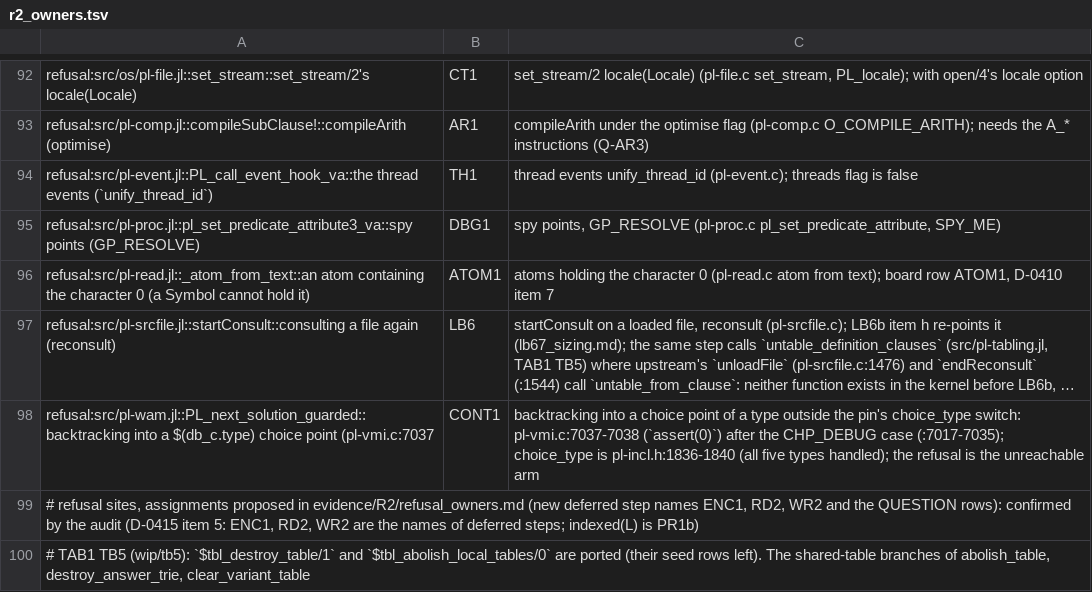
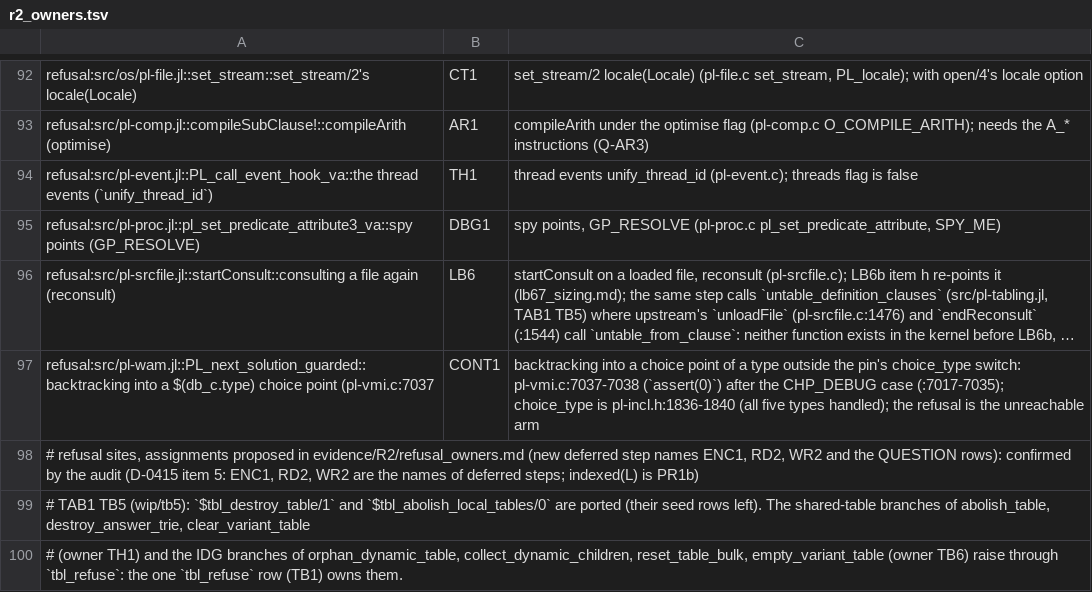
Before and after one commit to CognitiveSubstratesAI/LogicKernel, a TSV file: docs/r2_owners.tsv, drawn as a sheet; only a part is shown, gaps mark what is left out; the shorter side is filled out with more unchanged rows; long unchanged cells end in …; the diff names each change by its address in the sheet, - before the commit and + after, or states it on an @@ line.

```diff
--- a/docs/r2_owners.tsv
+++ b/docs/r2_owners.tsv
-row 96: refusal:src/pl-read.jl::_atom_from_text::an atom containing the character 0 (a Symbol cannot hold it) | ATOM1 | atoms holding the character 0 (pl-read.c atom from text); board row ATOM1, D-0410 item 7
```
Also changed, not shown: 33 other files.
